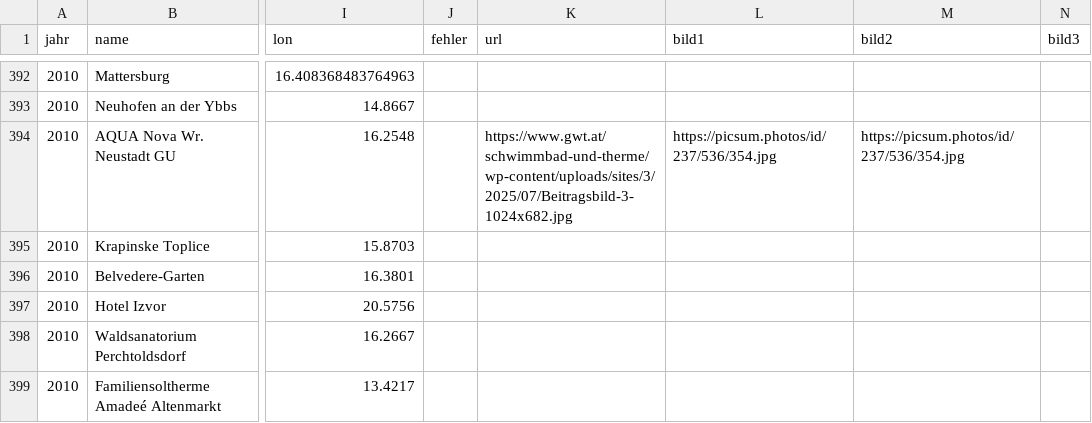
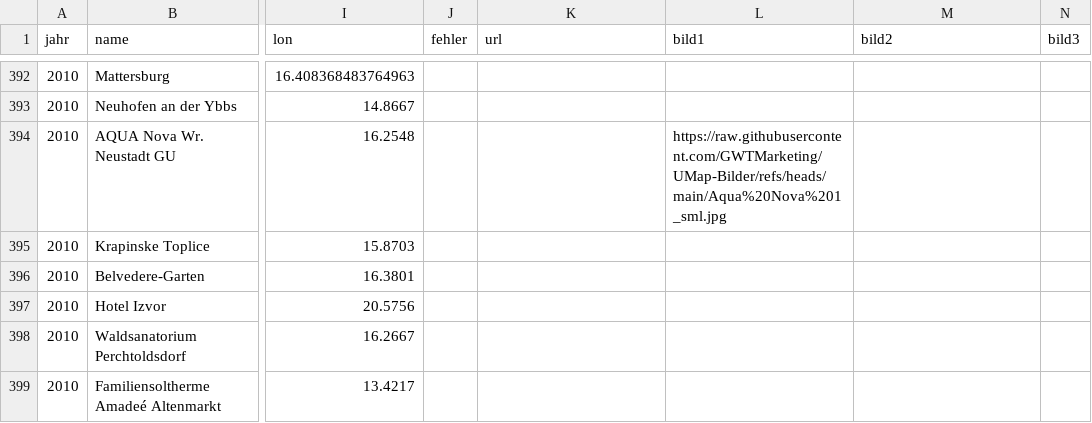
Before and after one commit to GWTMarketing/Projektkarte, a CSV file: 2025_06_16_Projektliste Excel MWei.csv, drawn as a sheet; only a part is shown, gaps mark what is left out; the diff names each change by its address in the sheet, - before the commit and + after, or states it on an @@ line.

Commit message:
Update 2025_06_16_Projektliste Excel MWei.csv

```diff
--- a/2025_06_16_Projektliste Excel MWei.csv
+++ b/2025_06_16_Projektliste Excel MWei.csv
-K394 (url): https://www.gwt.at/schwimmbad-und-therme/wp-content/uploads/sites/3/2025/07/Beitragsbild-3-1024x682.jpg
+K394 (url): (empty)
-L394 (bild1): https://picsum.photos/id/237/536/354.jpg
+L394 (bild1): https://raw.githubusercontent.com/GWTMarketing/UMap-Bilder/refs/heads/main/Aqua%20Nova%201_sml.jpg
-M394 (bild2): https://picsum.photos/id/237/536/354.jpg
+M394 (bild2): (empty)
```
